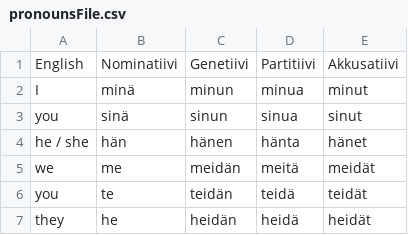
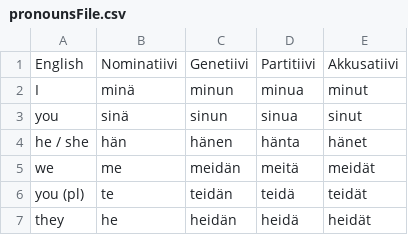
Before and after one commit to Definitely-Not-A-Dolphin/Finnish-Language-Trainer, a CSV file: pronounsFile.csv, drawn as a sheet.

```diff
--- a/pronounsFile.csv
+++ b/pronounsFile.csv
@@ -5,3 +5,3 @@ he / she, hän, hänen, hänta, hänet,
 we, me, meidän, meitä, meidät,
-you, te, teidän, teidä, teidät,
+you (pl), te, teidän, teidä, teidät,
 they, he, heidän, heidä, heidät,
```
Also changed, not shown: 2 other files.
